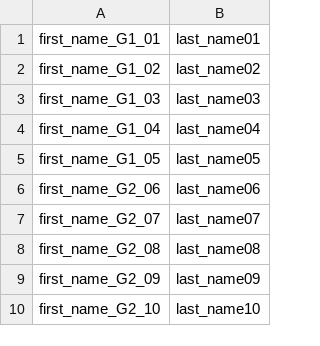
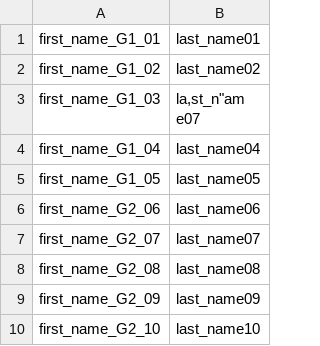
Before and after one commit to tomoki-shiogaki/jw-pilot, a CSV file: src/main/resources/sample-data.csv, drawn as a sheet.

```diff
--- a/src/main/resources/sample-data.csv
+++ b/src/main/resources/sample-data.csv
@@ -2,3 +2,4 @@ first_name_G1_01,last_name01
 first_name_G1_02,last_name02
-first_name_G1_03,last_name03
+first_name_G1_03,"la,st_n""am
+e07"
 first_name_G1_04,last_name04
```
Also changed, not shown: 5 other files.
